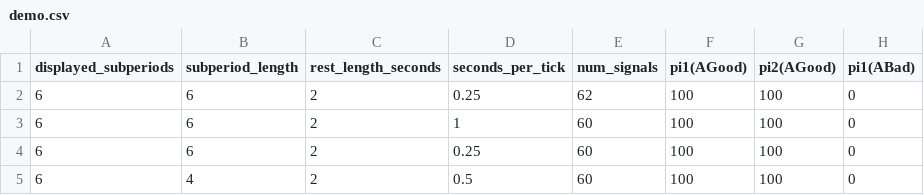
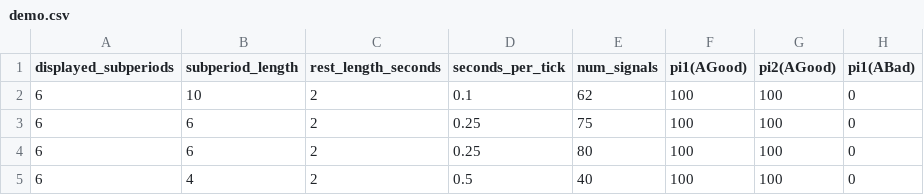
Before and after one commit to Leeps-Lab/imperfect_monitoring, a CSV file: configs/demo.csv, drawn as a sheet; only a part is shown; the diff names each change by its address in the sheet, - before the commit and + after, or states it on an @@ line.

```diff
--- a/configs/demo.csv
+++ b/configs/demo.csv
-B2 (subperiod_length): 6
+B2 (subperiod_length): 10
-D2 (seconds_per_tick): 0.25
+D2 (seconds_per_tick): 0.1
-D3 (seconds_per_tick): 1
+D3 (seconds_per_tick): 0.25
-E3 (num_signals): 60
+E3 (num_signals): 75
-E4 (num_signals): 60
+E4 (num_signals): 80
-E5 (num_signals): 60
+E5 (num_signals): 40
```
Also changed, not shown: 9 other files.
